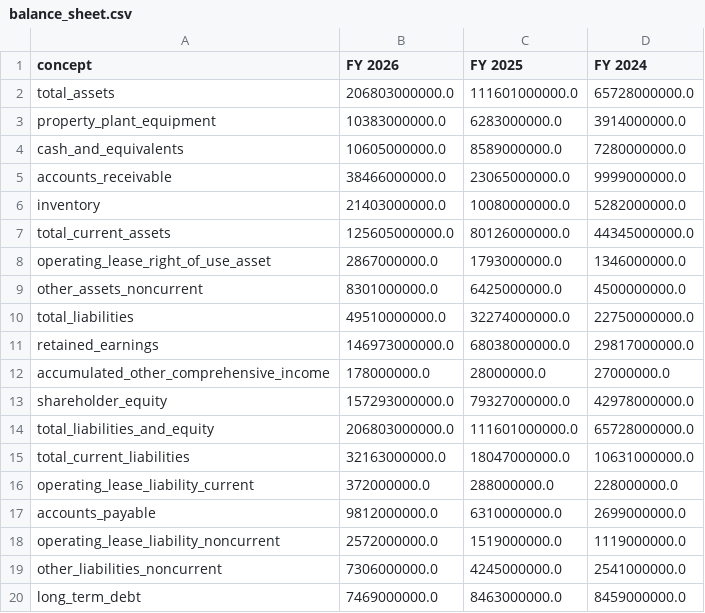
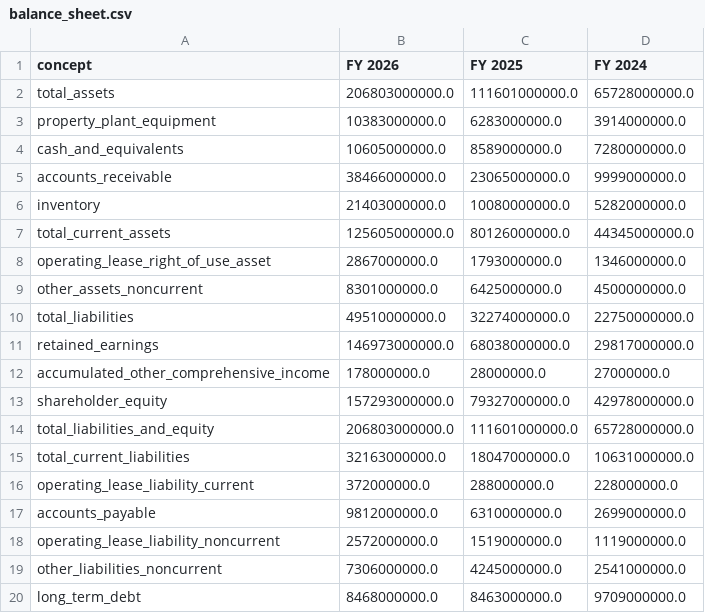
Before and after one commit to disolsons/EquiScale, a CSV file: outputs/NVDA/mapped/balance_sheet.csv, drawn as a sheet.

```diff
--- a/outputs/NVDA/mapped/balance_sheet.csv
+++ b/outputs/NVDA/mapped/balance_sheet.csv
@@ -19,2 +19,2 @@ operating_lease_liability_noncurrent,2572000000.0,1519000000.0,1119000000.0
 other_liabilities_noncurrent,7306000000.0,4245000000.0,2541000000.0
-long_term_debt,7469000000.0,8463000000.0,8459000000.0
+long_term_debt,8468000000.0,8463000000.0,9709000000.0
```
Also changed, not shown: outputs/AAPL/mapped/balance_sheet.csv, 26 other files.
